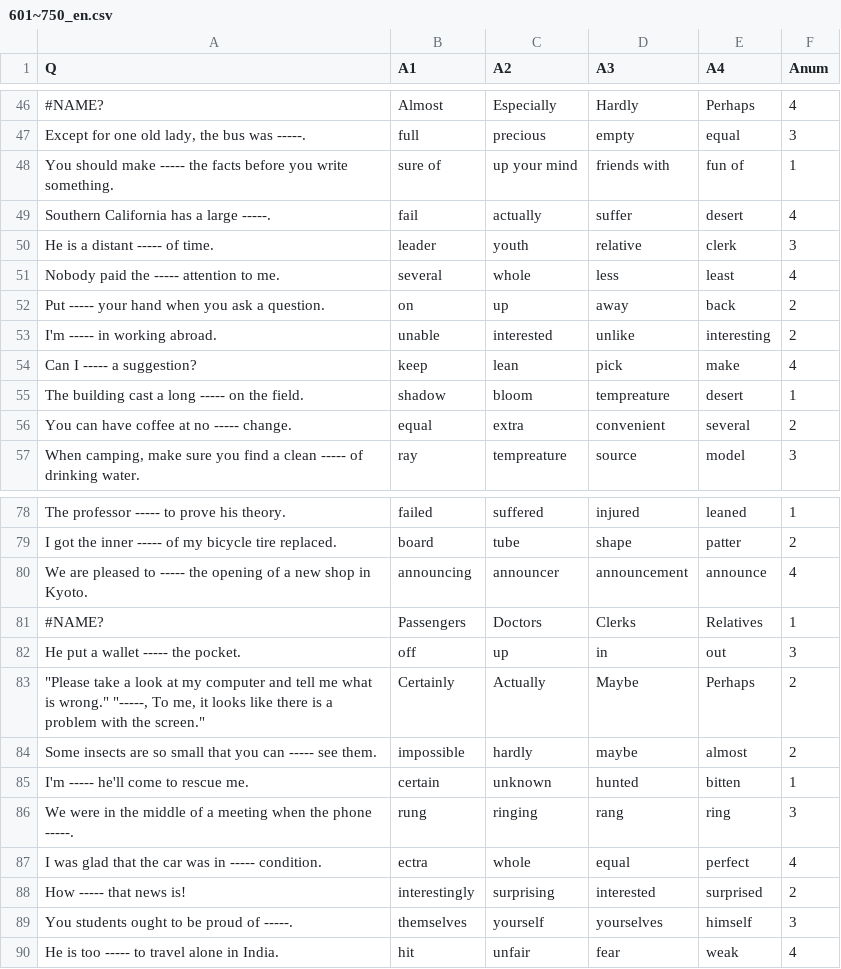
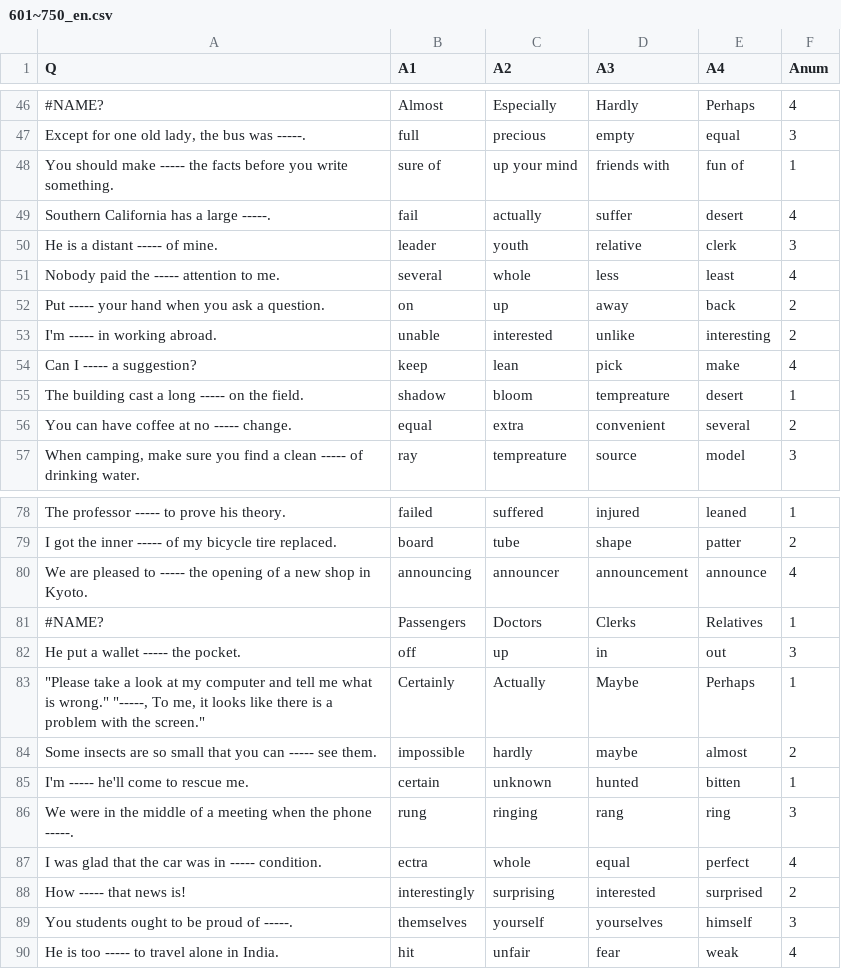
Before and after one commit to clay7614/englishAns, a CSV file: 601~750_en.csv, drawn as a sheet; only a part is shown, gaps mark what is left out.

```diff
--- a/601~750_en.csv
+++ b/601~750_en.csv
@@ -49,3 +49,3 @@
 "Southern California has a large -----.","fail","actually","suffer","desert","4"
-"He is a distant ----- of time.","leader","youth","relative","clerk","3"
+"He is a distant ----- of mine.","leader","youth","relative","clerk","3"
 "Nobody paid the ----- attention to me.","several","whole","less","least","4"
@@ -82,3 +82,3 @@
 "He put a wallet ----- the pocket.","off","up","in","out","3"
-"""Please take a look at my computer and tell me what is wrong."" ""-----, To me, it looks like there is a problem with the screen.""","Certainly","Actually","Maybe","Perhaps","2"
+"""Please take a look at my computer and tell me what is wrong."" ""-----, To me, it looks like there is a problem with the screen.""","Certainly","Actually","Maybe","Perhaps","1"
 "Some insects are so small that you can ----- see them.","impossible","hardly","maybe","almost","2"
```
Also changed, not shown: 1 other file.
